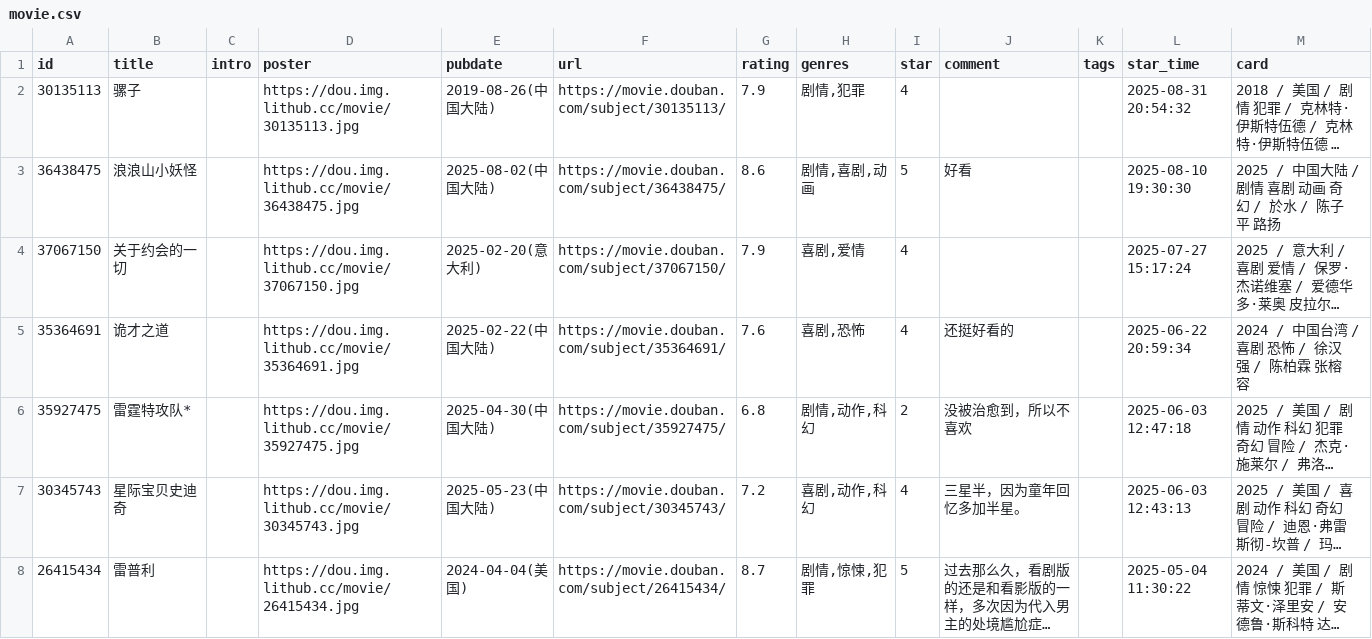
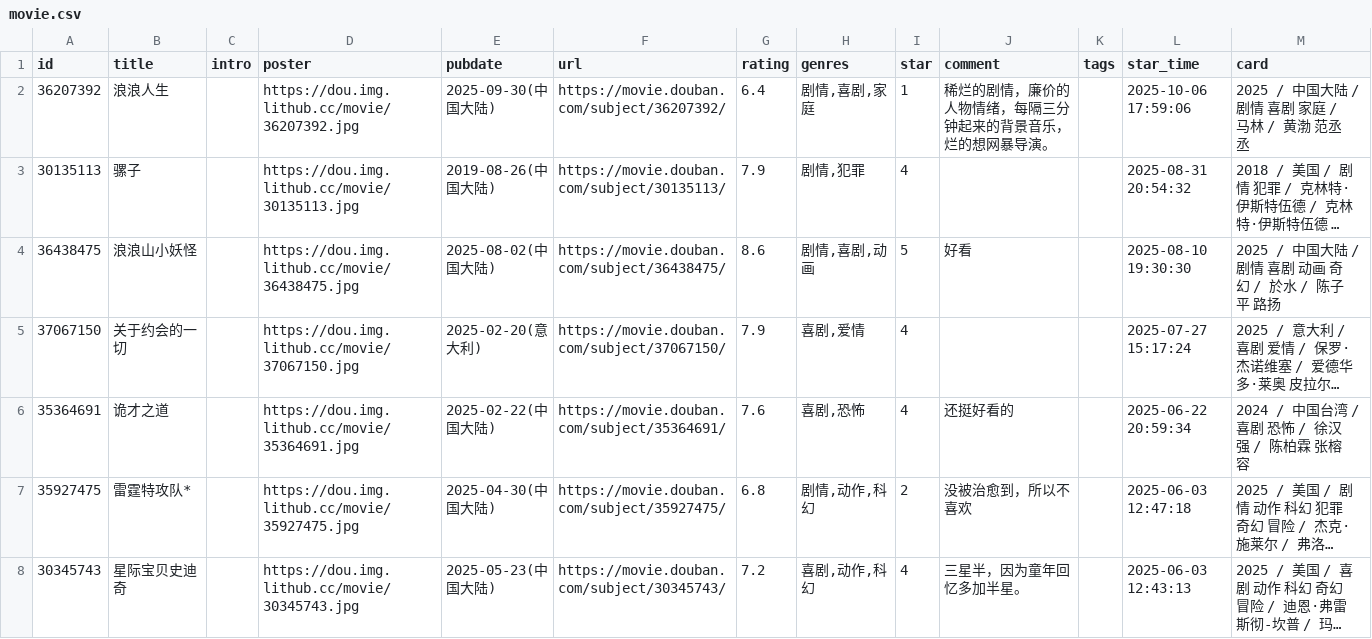
Before and after one commit to kaaaaai/kaaaaai, a CSV file: data/movie.csv, drawn as a sheet; only a part is shown; the shorter side is filled out with more unchanged rows; long unchanged cells end in …; the diff names each change by its address in the sheet, - before the commit and + after, or states it on an @@ line.

```diff
--- a/data/movie.csv
+++ b/data/movie.csv
+row 2: 36207392 | 浪浪人生 |  | https://dou.img.lithub.cc/movie/36207392.jpg | 2025-09-30(中国大陆) | https://movie.douban.com/subject/36207392/ | 6.4 | 剧情,喜剧,家庭 | 1 | 稀烂的剧情，廉价的人物情绪，每隔三分钟起来的背景音乐，烂的想网暴导演。 |  | 2025-10-06 17:59:06 | 2025 / 中国大陆 / 剧情 喜剧 家庭 / 马林 / 黄渤 范丞丞
```
